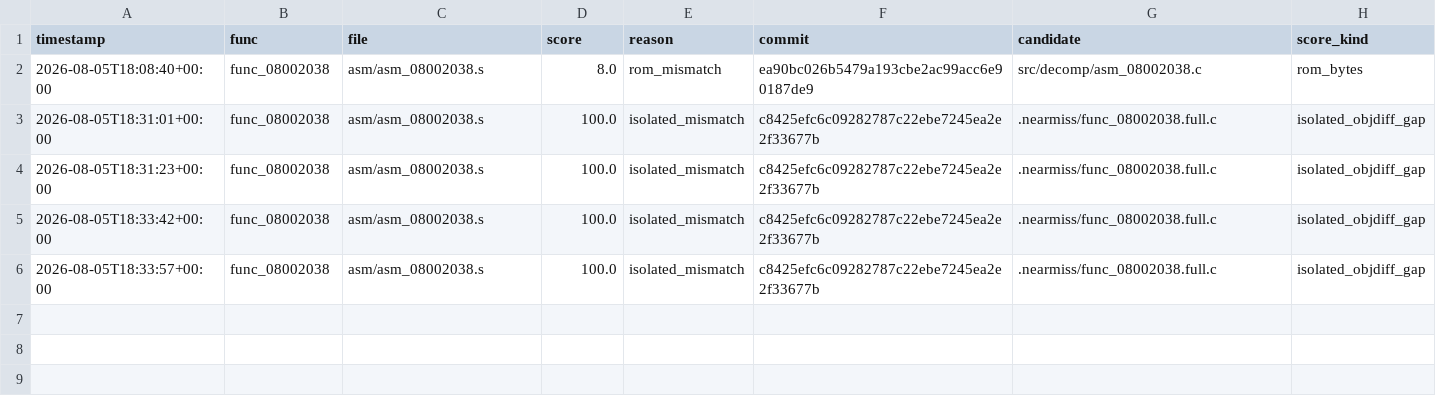
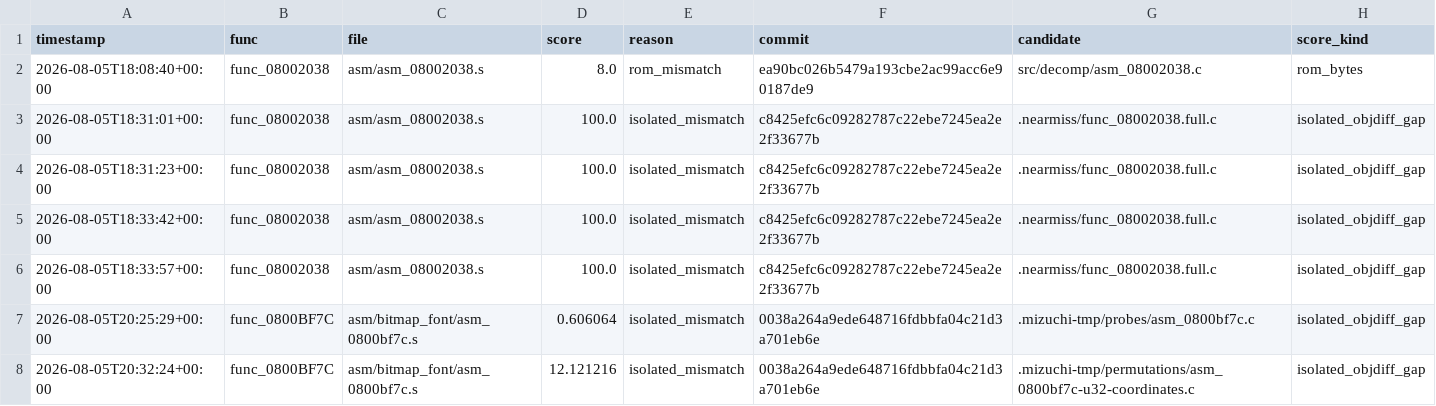
Before and after one commit to xXJSONDeruloXx/wariowareinc, a TSV file: tools/attempts.tsv, drawn as a sheet.

Commit message:
tools: harden exact candidate lifecycle

```diff
--- a/tools/attempts.tsv
+++ b/tools/attempts.tsv
@@ -6 +6,3 @@ timestamp	func	file	score	reason	commit	candidate	score_kind
 2026-08-05T18:33:57+00:00	func_08002038	asm/asm_08002038.s	100.0	isolated_mismatch	c8425efc6c09282787c22ebe7245ea2e2f33677b	.nearmiss/func_08002038.full.c	isolated_objdiff_gap
+2026-08-05T20:25:29+00:00	func_0800BF7C	asm/bitmap_font/asm_0800bf7c.s	0.606064	isolated_mismatch	0038a264a9ede648716fdbbfa04c21d3a701eb6e	.mizuchi-tmp/probes/asm_0800bf7c.c	isolated_objdiff_gap
+2026-08-05T20:32:24+00:00	func_0800BF7C	asm/bitmap_font/asm_0800bf7c.s	12.121216	isolated_mismatch	0038a264a9ede648716fdbbfa04c21d3a701eb6e	.mizuchi-tmp/permutations/asm_0800bf7c-u32-coordinates.c	isolated_objdiff_gap
```
Also changed, not shown: 15 other files.
